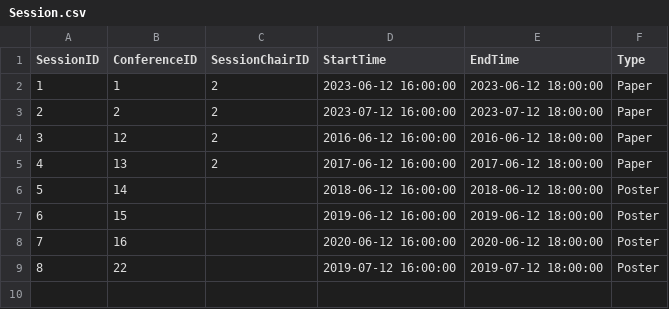
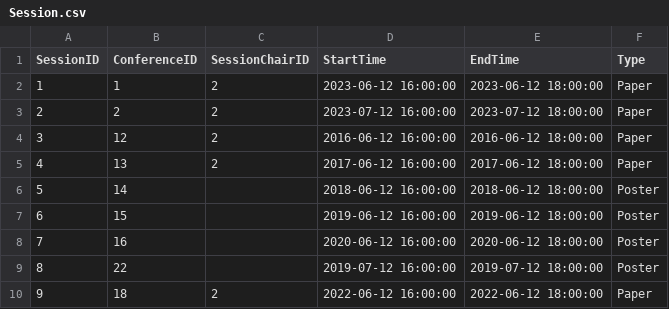
Before and after one commit to ahmetutku/A3, a CSV file: data/Session.csv, drawn as a sheet.

```diff
--- a/data/Session.csv
+++ b/data/Session.csv
@@ -9 +9,2 @@ SessionID,ConferenceID,SessionChairID,StartTime,EndTime,Type
 8,22,,2019-07-12 16:00:00,2019-07-12 18:00:00,Poster
+9,18,2,2022-06-12 16:00:00,2022-06-12 18:00:00,Paper
```
Also changed, not shown: data/Attendee.csv, data/Person.csv, 4 other files.
